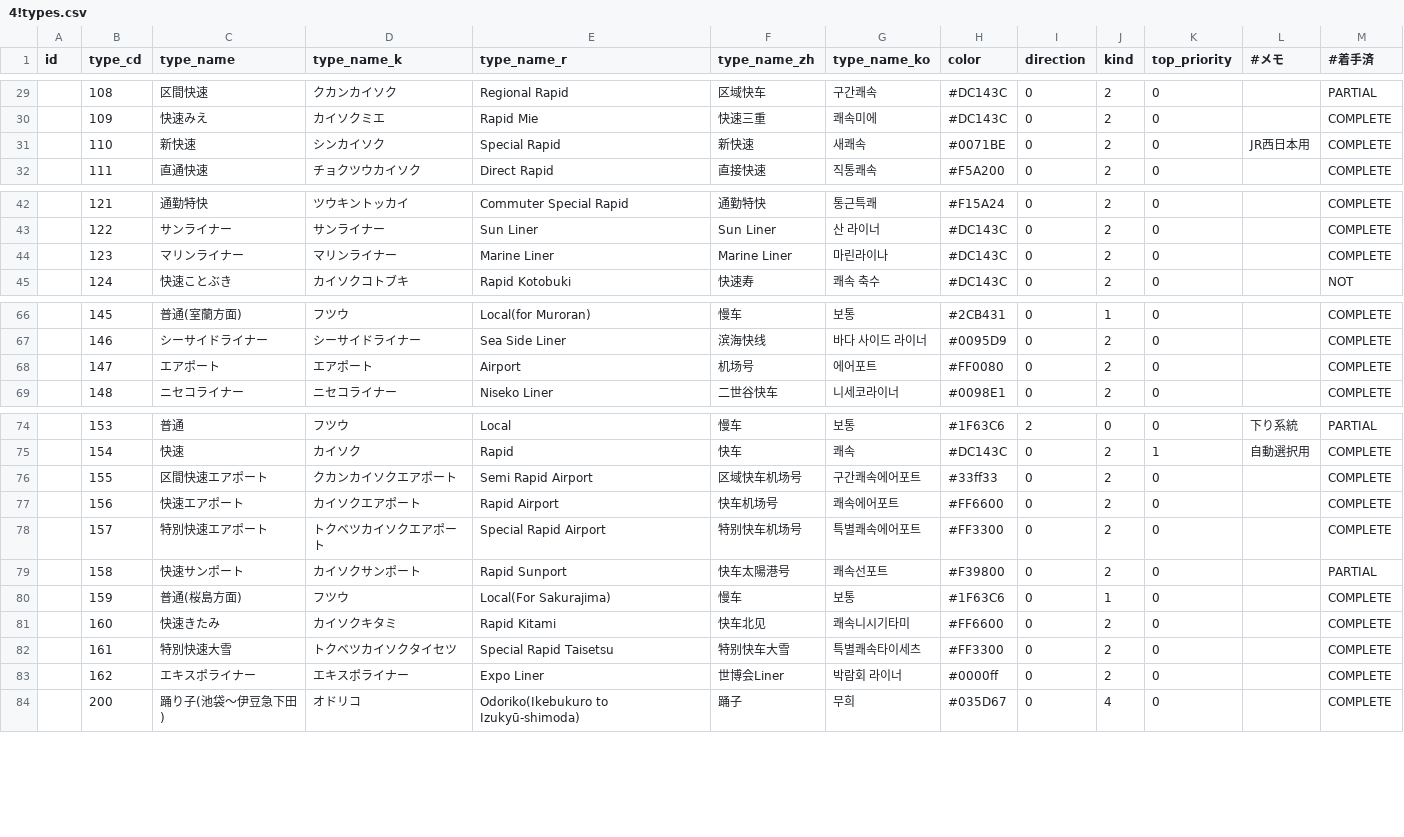
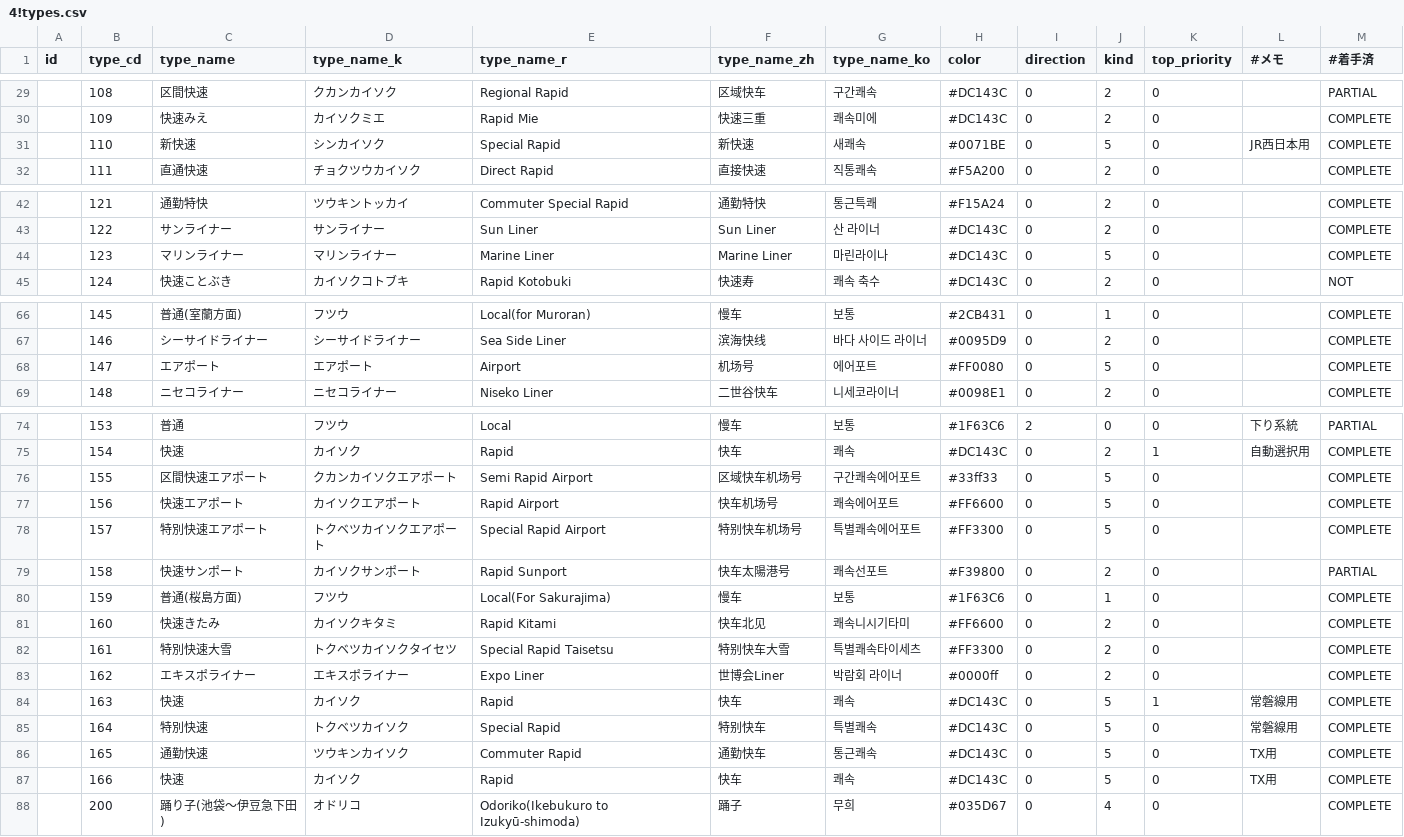
Before and after one commit to TrainLCD/StationAPI, a CSV file: data/4!types.csv, drawn as a sheet; only a part is shown, gaps mark what is left out; the diff covers the shown part only.

Commit message:
HighSpeedRapid TrainTypeKind追加と既存データ更新

```diff
--- a/data/4!types.csv
+++ b/data/4!types.csv
@@ -30,3 +30,3 @@ id,type_cd,type_name,type_name_k,type_name_r,type_name_zh,type_name_ko,color,dir
 ,109,快速みえ,カイソクミエ,Rapid Mie,快速三重,쾌속미에,#DC143C,0,2,0,,COMPLETE
-,110,新快速,シンカイソク,Special Rapid,新快速,새쾌속,#0071BE,0,2,0,JR西日本用,COMPLETE
+,110,新快速,シンカイソク,Special Rapid,新快速,새쾌속,#0071BE,0,5,0,JR西日本用,COMPLETE
 ,111,直通快速,チョクツウカイソク,Direct Rapid,直接快速,직통쾌속,#F5A200,0,2,0,,COMPLETE
@@ -43,3 +43,3 @@ id,type_cd,type_name,type_name_k,type_name_r,type_name_zh,type_name_ko,color,dir
 ,122,サンライナー,サンライナー,Sun Liner,Sun Liner,산 라이너,#DC143C,0,2,0,,COMPLETE
-,123,マリンライナー,マリンライナー,Marine Liner,Marine Liner,마린라이나,#DC143C,0,2,0,,COMPLETE
+,123,マリンライナー,マリンライナー,Marine Liner,Marine Liner,마린라이나,#DC143C,0,5,0,,COMPLETE
 ,124,快速ことぶき,カイソクコトブキ,Rapid Kotobuki,快速寿,쾌속 축수,#DC143C,0,2,0,,NOT
@@ -67,3 +67,3 @@ id,type_cd,type_name,type_name_k,type_name_r,type_name_zh,type_name_ko,color,dir
 ,146,シーサイドライナー,シーサイドライナー,Sea Side Liner,滨海快线,바다 사이드 라이너,#0095D9,0,2,0,,COMPLETE
-,147,エアポート,エアポート,Airport,机场号,에어포트,#FF0080,0,2,0,,COMPLETE
+,147,エアポート,エアポート,Airport,机场号,에어포트,#FF0080,0,5,0,,COMPLETE
 ,148,ニセコライナー,ニセコライナー,Niseko Liner,二世谷快车,니세코라이너,#0098E1,0,2,0,,COMPLETE
@@ -75,5 +75,5 @@ id,type_cd,type_name,type_name_k,type_name_r,type_name_zh,type_name_ko,color,dir
 ,154,快速,カイソク,Rapid,快车,쾌속,#DC143C,0,2,1,自動選択用,COMPLETE
-,155,区間快速エアポート,クカンカイソクエアポート,Semi Rapid Airport,区域快车机场号,구간쾌속에어포트,#33ff33,0,2,0,,COMPLETE
-,156,快速エアポート,カイソクエアポート,Rapid Airport,快车机场号,쾌속에어포트,#FF6600,0,2,0,,COMPLETE
-,157,特別快速エアポート,トクベツカイソクエアポート,Special Rapid Airport,特别快车机场号,특별쾌속에어포트,#FF3300,0,2,0,,COMPLETE
+,155,区間快速エアポート,クカンカイソクエアポート,Semi Rapid Airport,区域快车机场号,구간쾌속에어포트,#33ff33,0,5,0,,COMPLETE
+,156,快速エアポート,カイソクエアポート,Rapid Airport,快车机场号,쾌속에어포트,#FF6600,0,5,0,,COMPLETE
+,157,特別快速エアポート,トクベツカイソクエアポート,Special Rapid Airport,特别快车机场号,특별쾌속에어포트,#FF3300,0,5,0,,COMPLETE
 ,158,快速サンポート,カイソクサンポート,Rapid Sunport,快车太陽港号,쾌속선포트,#F39800,0,2,0,,PARTIAL
@@ -83,2 +83,6 @@ id,type_cd,type_name,type_name_k,type_name_r,type_name_zh,type_name_ko,color,dir
 ,162,エキスポライナー,エキスポライナー,Expo Liner,世博会Liner,박람회 라이너,#0000ff,0,2,0,,COMPLETE
+,163,快速,カイソク,Rapid,快车,쾌속,#DC143C,0,5,1,常磐線用,COMPLETE
+,164,特別快速,トクベツカイソク,Special Rapid,特别快车,특별쾌속,#DC143C,0,5,0,常磐線用,COMPLETE
+,165,通勤快速,ツウキンカイソク,Commuter Rapid,通勤快车,통근쾌속,#DC143C,0,5,0,TX用,COMPLETE
+,166,快速,カイソク,Rapid,快车,쾌속,#DC143C,0,5,0,TX用,COMPLETE
 ,200,踊り子(池袋〜伊豆急下田),オドリコ,Odoriko(Ikebukuro to Izukyū-shimoda),踊子,무희,#035D67,0,4,0,,COMPLETE
```
Also changed, not shown: 1 edited cell elsewhere in this file, 1 other file.
